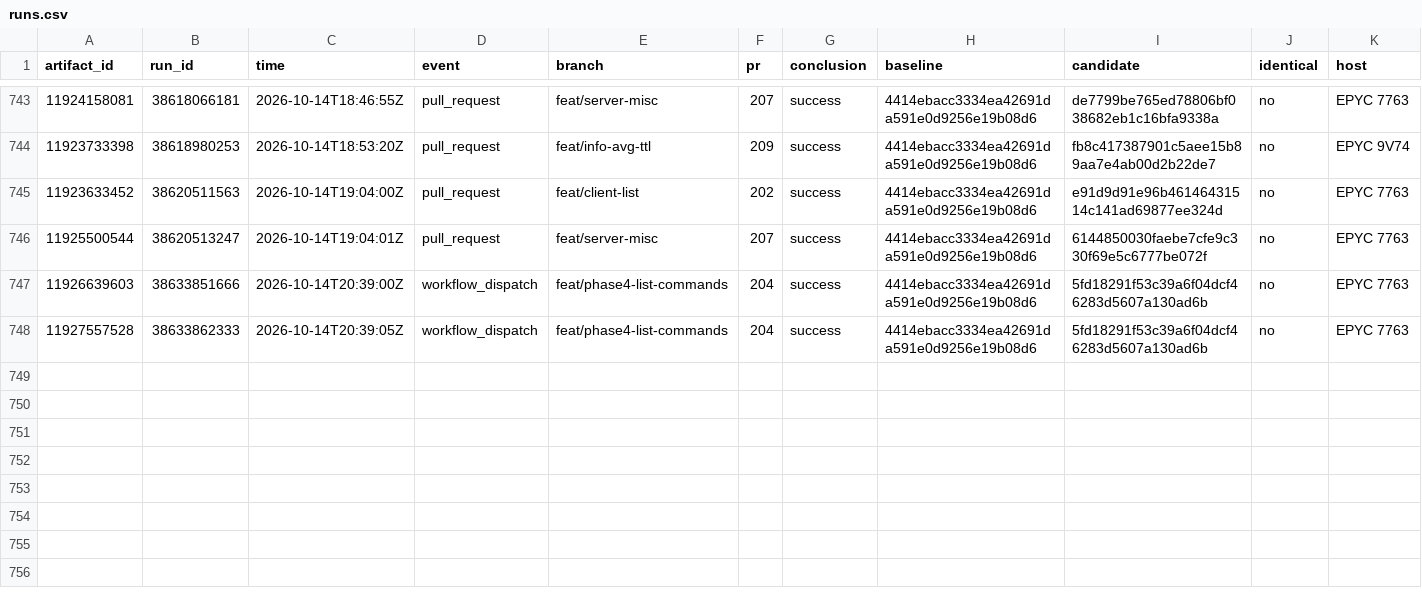
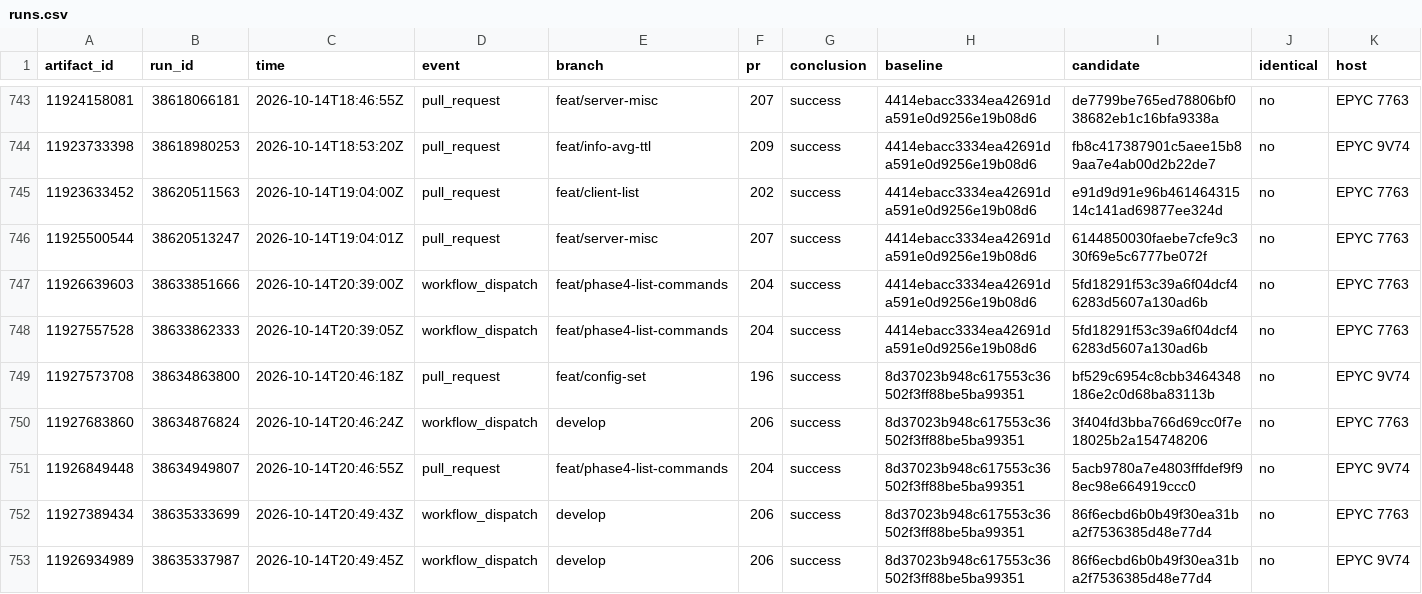
Before and after one commit to brandopakel/keel, a CSV file: command-path/runs.csv, drawn as a sheet; only a part is shown, gaps mark what is left out; rows hold the shown columns only; the diff names each change by its address in the sheet, - before the commit and + after, or states it on an @@ line.

```diff
--- a/command-path/runs.csv
+++ b/command-path/runs.csv
+row 749: 11927573708 | 38634863800 | 2026-10-14T20:46:18Z | pull_request | feat/config-set | 196 | success | 8d37023b948c617553c36502f3ff88be5ba99351 | bf529c6954c8cbb3464348186e2c0d68ba83113b | no | EPYC 9V74
+row 750: 11927683860 | 38634876824 | 2026-10-14T20:46:24Z | workflow_dispatch | develop | 206 | success | 8d37023b948c617553c36502f3ff88be5ba99351 | 3f404fd3bba766d69cc0f7e18025b2a154748206 | no | EPYC 7763
+row 751: 11926849448 | 38634949807 | 2026-10-14T20:46:55Z | pull_request | feat/phase4-list-commands | 204 | success | 8d37023b948c617553c36502f3ff88be5ba99351 | 5acb9780a7e4803fffdef9f98ec98e664919ccc0 | no | EPYC 9V74
+row 752: 11927389434 | 38635333699 | 2026-10-14T20:49:43Z | workflow_dispatch | develop | 206 | success | 8d37023b948c617553c36502f3ff88be5ba99351 | 86f6ecbd6b0b49f30ea31ba2f7536385d48e77d4 | no | EPYC 7763
+row 753: 11926934989 | 38635337987 | 2026-10-14T20:49:45Z | workflow_dispatch | develop | 206 | success | 8d37023b948c617553c36502f3ff88be5ba99351 | 86f6ecbd6b0b49f30ea31ba2f7536385d48e77d4 | no | EPYC 9V74
```
Also changed, not shown: 1 other file.
